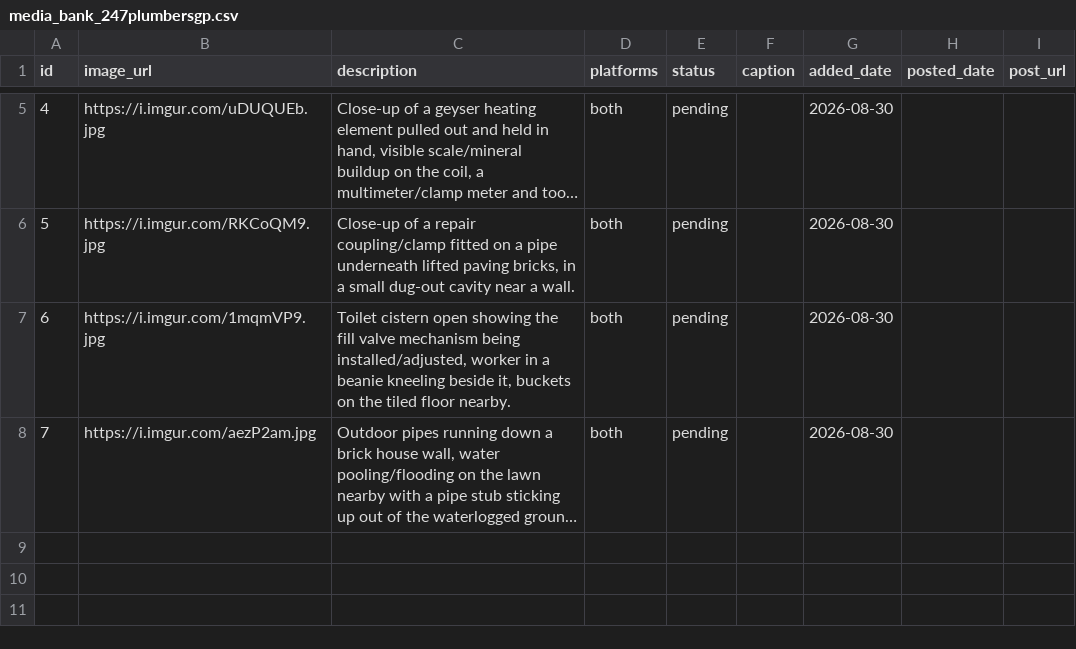
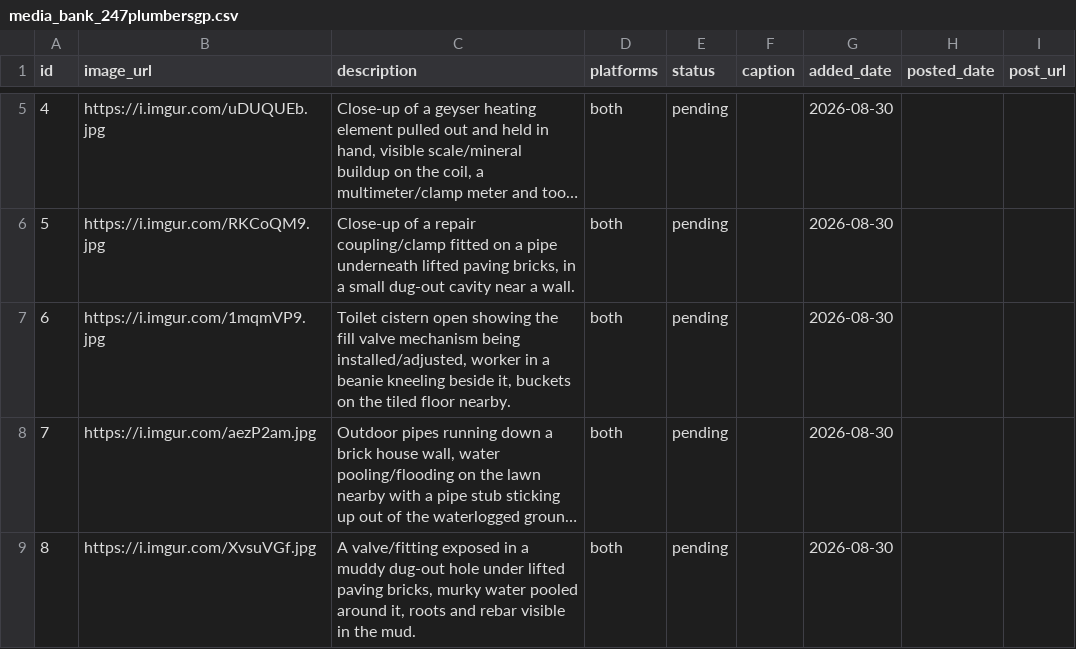
Before and after one commit to brackenplumber1-byte/online-advertising, a CSV file: .claude/skills/facebook-marketing/media_bank_247plumbersgp.csv, drawn as a sheet; only a part is shown, gaps mark what is left out; long unchanged cells end in …; the diff names each change by its address in the sheet, - before the commit and + after, or states it on an @@ line.

```diff
--- a/.claude/skills/facebook-marketing/media_bank_247plumbersgp.csv
+++ b/.claude/skills/facebook-marketing/media_bank_247plumbersgp.csv
+row 9: 8 | https://i.imgur.com/XvsuVGf.jpg | A valve/fitting exposed in a muddy dug-out hole under lifted paving bricks, murky water pooled around it, roots and rebar visible in the mud. | both | pending |  | 2026-08-30
```
